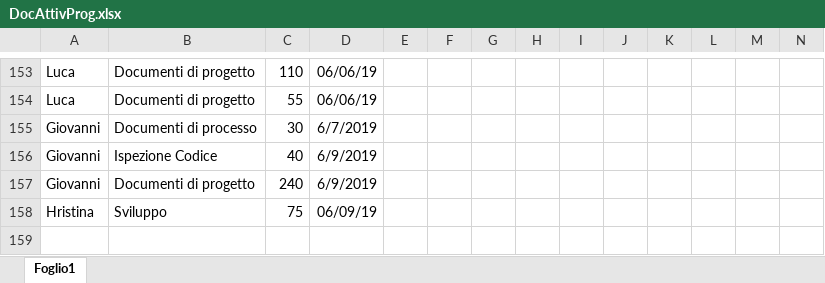
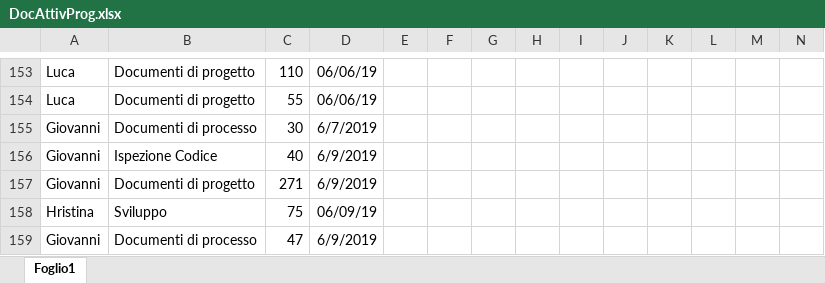
Before and after one commit to Gruppo-Ingegneria-Del-Software-2/Progetto, an Excel workbook: Documentazione/Attività sul progetto/DocAttivProg.xlsx, sheet Foglio1, drawn as a sheet; only a part is shown, gaps mark what is left out; values as stored, in another font and other column widths than the file's, no borders; rows hold the shown columns only; the diff covers the shown part only; the diff names each change by its address in the sheet, - before the commit and + after, or states it on an @@ line.

```diff
--- a/Documentazione/Attività sul progetto/DocAttivProg.xlsx (sheet Foglio1)
+++ b/Documentazione/Attività sul progetto/DocAttivProg.xlsx (sheet Foglio1)
-C157: 240
+C157: 271
+row 159: Giovanni | Documenti di processo | 47 | 6/9/2019
```
Also changed, not shown: 22 edited cells elsewhere in this sheet, 11 other files.
